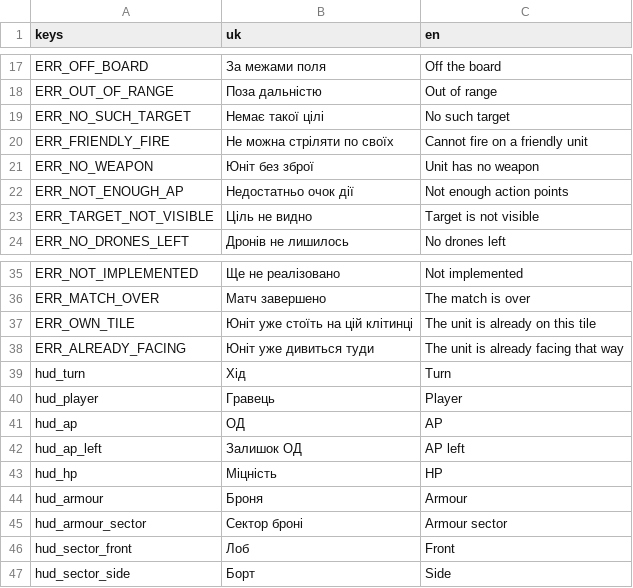
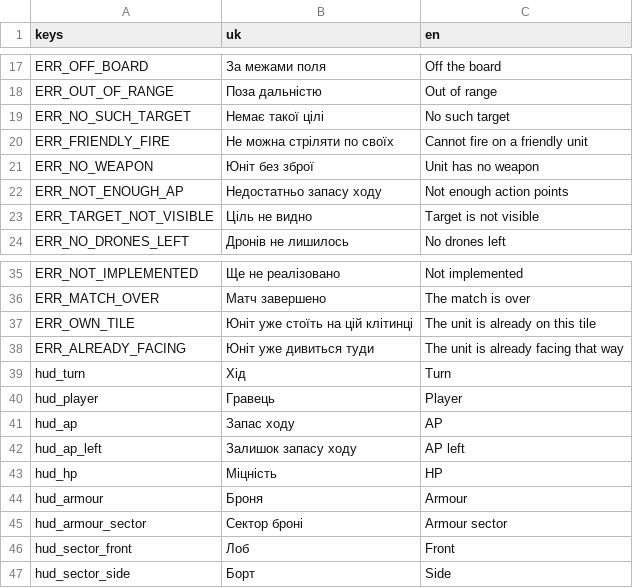
Before and after one commit to NaikSoftware/AdvanceProtocol, a CSV file: assets/i18n/strings.csv, drawn as a sheet; only a part is shown, gaps mark what is left out.

```diff
--- a/assets/i18n/strings.csv
+++ b/assets/i18n/strings.csv
@@ -21,3 +21,3 @@ ERR_FRIENDLY_FIRE,Не можна стріляти по своїх,Cannot fire o
 ERR_NO_WEAPON,Юніт без зброї,Unit has no weapon
-ERR_NOT_ENOUGH_AP,Недостатньо очок дії,Not enough action points
+ERR_NOT_ENOUGH_AP,Недостатньо запасу ходу,Not enough action points
 ERR_TARGET_NOT_VISIBLE,Ціль не видно,Target is not visible
@@ -40,4 +40,4 @@ hud_turn,Хід,Turn
 hud_player,Гравець,Player
-hud_ap,ОД,AP
-hud_ap_left,Залишок ОД,AP left
+hud_ap,Запас ходу,AP
+hud_ap_left,Залишок запасу ходу,AP left
 hud_hp,Міцність,HP
```
Also changed, not shown: 16 other files.
